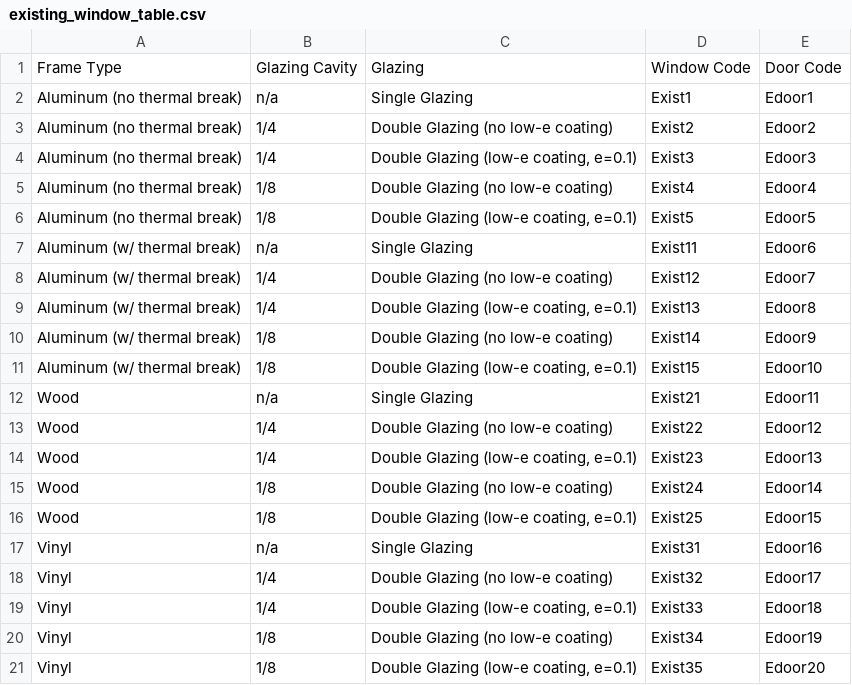
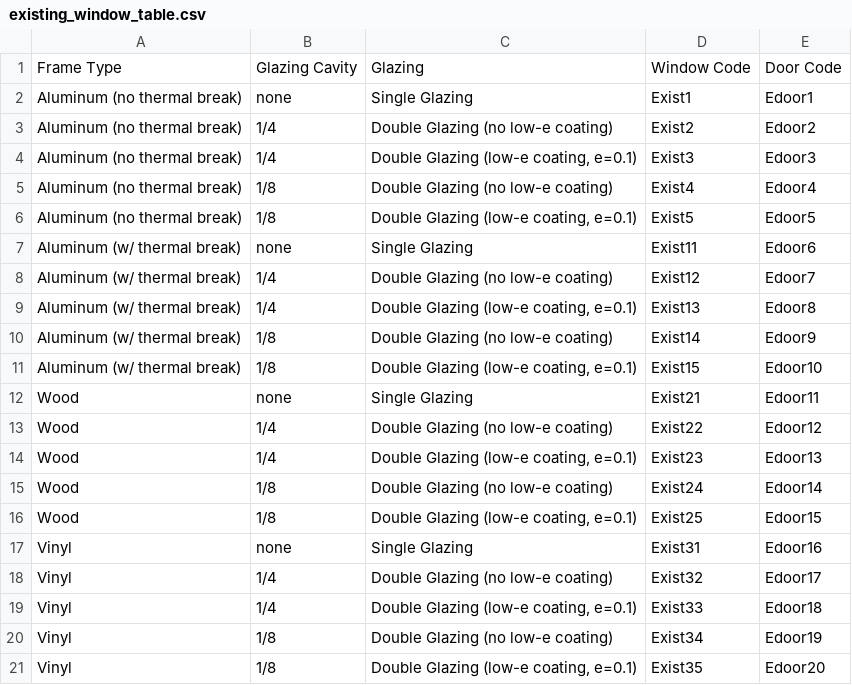
Before and after one commit to AidanMckibben/1.2, a CSV file: existing_window_table.csv, drawn as a sheet.

Commit message:
changed n/a glazing cavity to none

```diff
--- a/existing_window_table.csv
+++ b/existing_window_table.csv
@@ -1,3 +1,3 @@
 Frame Type,Glazing Cavity,Glazing,Window Code,Door Code
-Aluminum (no thermal break),n/a,Single Glazing,Exist1,Edoor1
+Aluminum (no thermal break),none,Single Glazing,Exist1,Edoor1
 Aluminum (no thermal break), 1/4,Double Glazing (no low-e coating),Exist2,Edoor2
@@ -6,3 +6,3 @@ Aluminum (no thermal break), 1/8,Double Glazing (no low-e coating),Exist4,Edoor4
 Aluminum (no thermal break), 1/8,"Double Glazing (low-e coating, e=0.1)",Exist5,Edoor5
-Aluminum (w/ thermal break),n/a,Single Glazing,Exist11,Edoor6
+Aluminum (w/ thermal break),none,Single Glazing,Exist11,Edoor6
 Aluminum (w/ thermal break), 1/4,Double Glazing (no low-e coating),Exist12,Edoor7
@@ -11,3 +11,3 @@ Aluminum (w/ thermal break), 1/8,Double Glazing (no low-e coating),Exist14,Edoor
 Aluminum (w/ thermal break), 1/8,"Double Glazing (low-e coating, e=0.1)",Exist15,Edoor10
-Wood,n/a,Single Glazing,Exist21,Edoor11
+Wood,none,Single Glazing,Exist21,Edoor11
 Wood, 1/4,Double Glazing (no low-e coating),Exist22,Edoor12
@@ -16,3 +16,3 @@ Wood, 1/8,Double Glazing (no low-e coating),Exist24,Edoor14
 Wood, 1/8,"Double Glazing (low-e coating, e=0.1)",Exist25,Edoor15
-Vinyl,n/a,Single Glazing,Exist31,Edoor16
+Vinyl,none,Single Glazing,Exist31,Edoor16
 Vinyl, 1/4,Double Glazing (no low-e coating),Exist32,Edoor17
```
Also changed, not shown: 2 other files.
